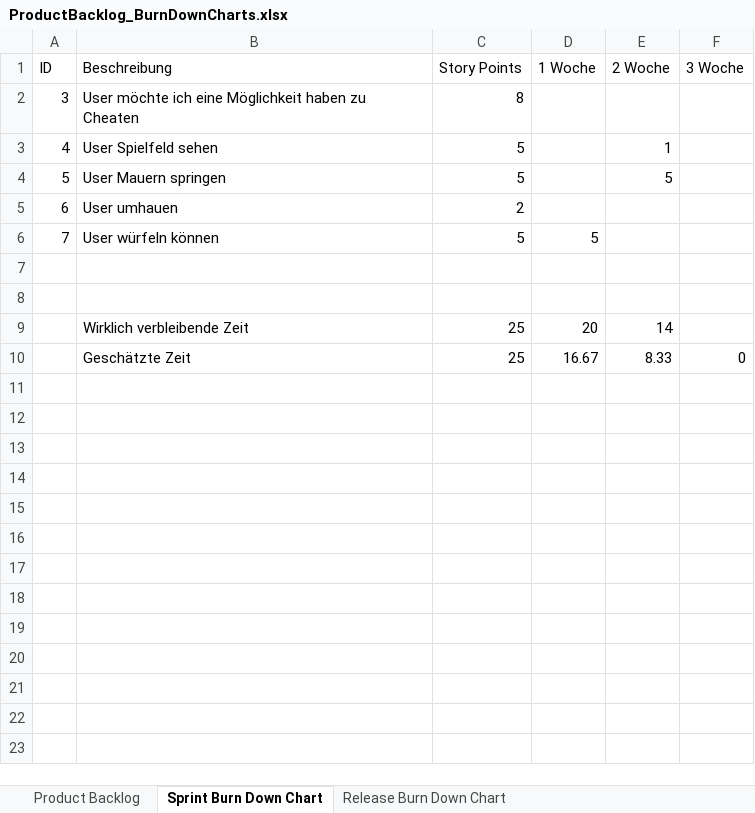
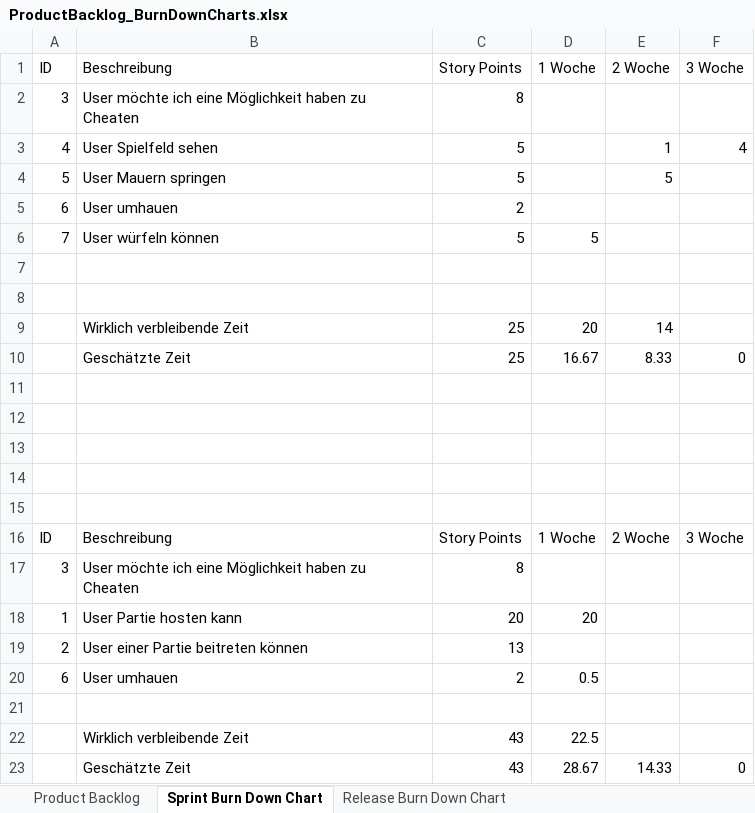
Before and after one commit to MrMudskip/SS16_SE2_Project_B, an Excel workbook: ProductBacklog_BurnDownCharts.xlsx, sheet Sprint Burn Down Chart, drawn as a sheet; values as stored, in another font and other column widths than the file's, no borders; charts and pictures not drawn; the diff names each change by its address in the sheet, - before the commit and + after, or states it on an @@ line.

```diff
--- a/ProductBacklog_BurnDownCharts.xlsx (sheet Sprint Burn Down Chart)
+++ b/ProductBacklog_BurnDownCharts.xlsx (sheet Sprint Burn Down Chart)
-F3 (3 Woche): (empty)
+F3 (3 Woche): 4
+row 11: (empty)
+row 12: (empty)
+row 13: (empty)
+row 14: (empty)
+row 15: (empty)
+row 16: ID | Beschreibung | Story Points | 1 Woche | 2 Woche | 3 Woche
+row 17: 3 | User möchte ich eine Möglichkeit haben zu Cheaten | 8
+row 18: 1 | User Partie hosten kann | 20 | 20
+row 19: 2 | User einer Partie beitreten können | 13
+row 20: 6 | User umhauen | 2 | 0.5
+row 21: (empty)
+row 22:  | Wirklich verbleibende Zeit | 43 | 22.5
+row 23:  | Geschätzte Zeit | 43 | 28.67 | 14.33 | 0
```
Also changed, not shown: sheet Release Burn Down Chart, charts or pictures, 2 other files.
